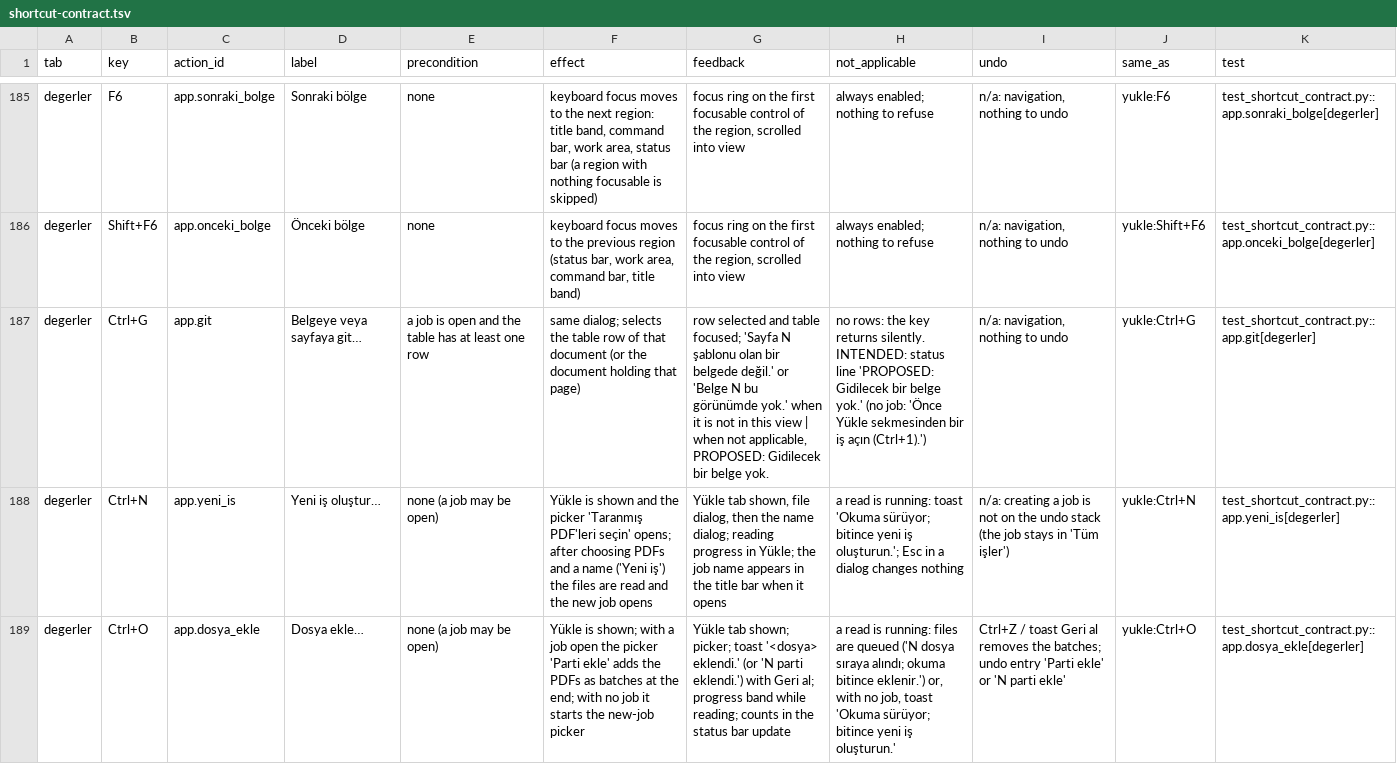
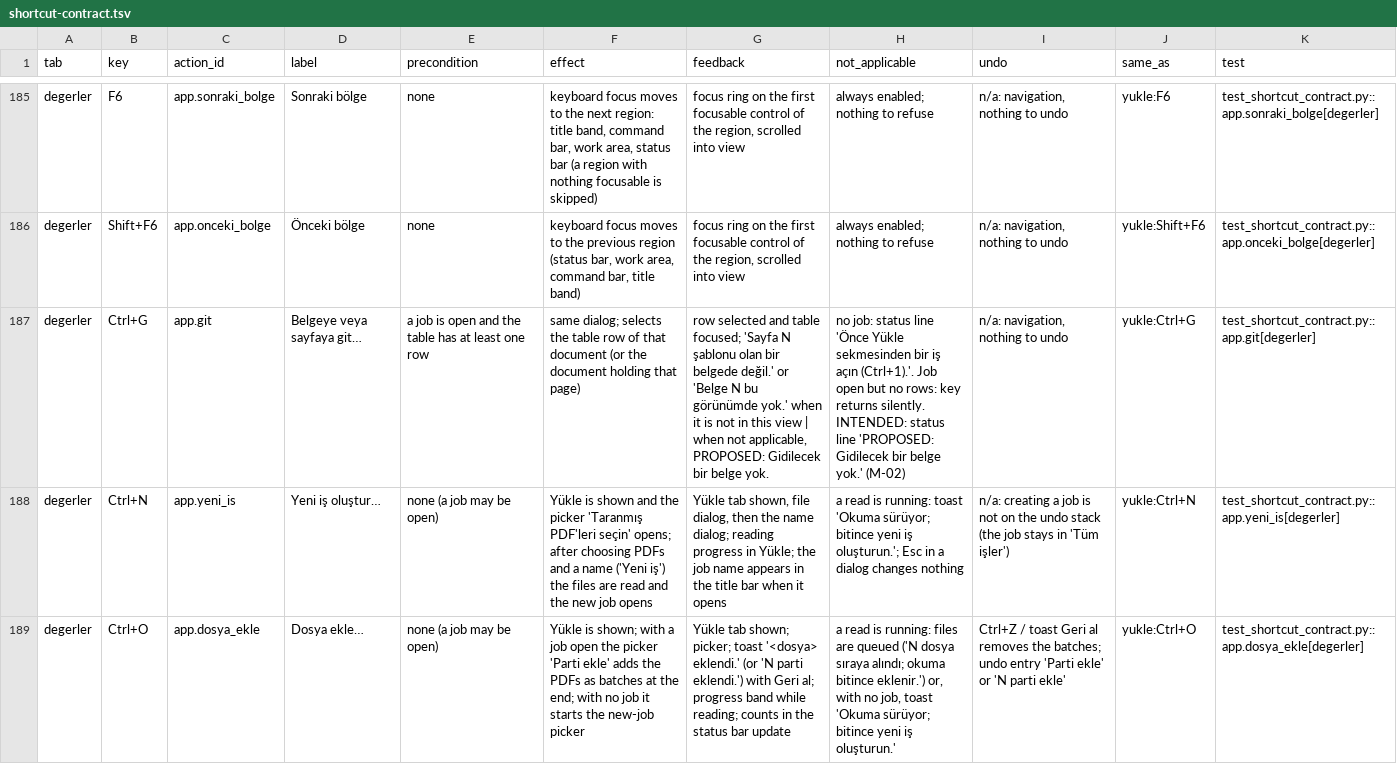
Before and after one commit to ZackHaronOriginal/Evrakci, a TSV file: docs/ui-goal/shortcut-contract.tsv, drawn as a sheet; only a part is shown, gaps mark what is left out; the diff covers the shown part only; the diff names each change by its address in the sheet, - before the commit and + after, or states it on an @@ line.

```diff
--- a/docs/ui-goal/shortcut-contract.tsv
+++ b/docs/ui-goal/shortcut-contract.tsv
-H187 (not_applicable): no rows: the key returns silently. INTENDED: status line 'PROPOSED: Gidilecek bir belge yok.' (no job: 'Önce Yükle sekmesinden bir iş açın (Ctrl+1).')
+H187 (not_applicable): no job: status line 'Önce Yükle sekmesinden bir iş açın (Ctrl+1).'. Job open but no rows: key returns silently. INTENDED: status line 'PROPOSED: Gidilecek bir belge yok.' (M-02)
```
Also changed, not shown: 28 edited cells elsewhere in this file, 15 other files.
